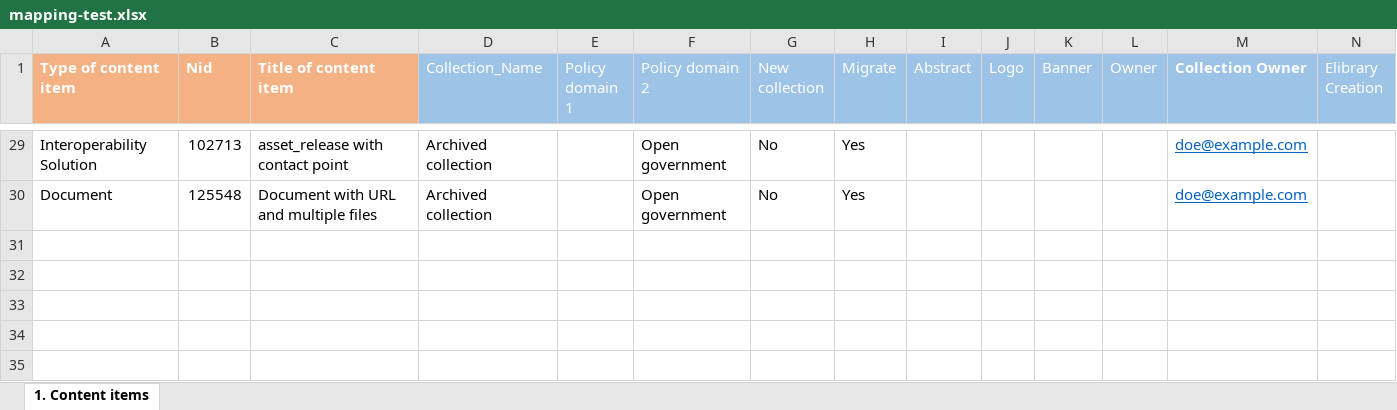
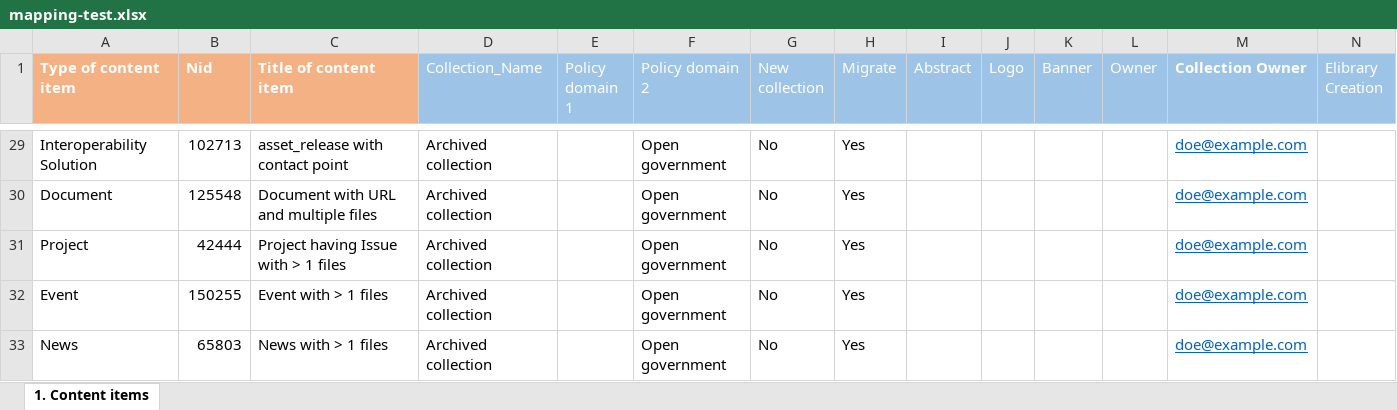
Before and after one commit to ec-europa/joinup-dev, an Excel workbook: resources/migrate/mapping-test.xlsx, sheet 1. Content items, drawn as a sheet; only a part is shown, gaps mark what is left out; values as stored, in another font and other column widths than the file's, no borders; table styles not drawn; rows hold the shown columns only; the diff names each change by its address in the sheet, - before the commit and + after, or states it on an @@ line.

Commit message:
ISAICP-3199: Migrate News, Event & Discussion field Documentation/Attachments.

```diff
--- a/resources/migrate/mapping-test.xlsx (sheet 1. Content items)
+++ b/resources/migrate/mapping-test.xlsx (sheet 1. Content items)
+row 31: Project | 42444 | Project having Issue with > 1 files | Archived collection |  | Open government | No | Yes |  |  |  |  | doe@example.com
+row 32: Event | 150255 | Event with > 1 files | Archived collection |  | Open government | No | Yes |  |  |  |  | doe@example.com
+row 33: News | 65803 | News with > 1 files | Archived collection |  | Open government | No | Yes |  |  |  |  | doe@example.com
```
Also changed, not shown: 18 other files.
